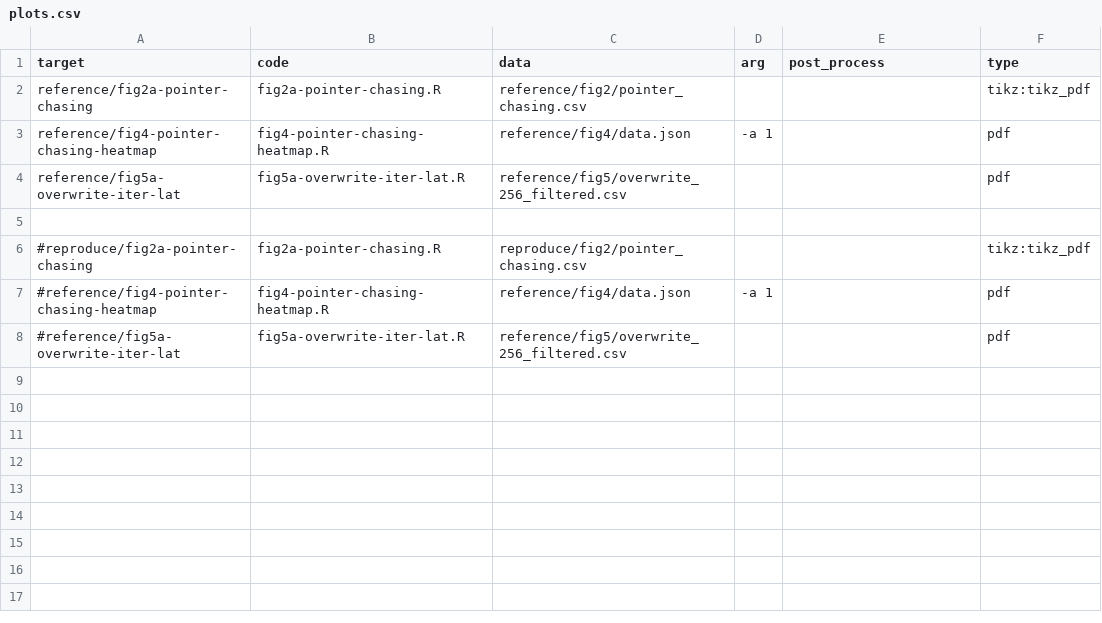
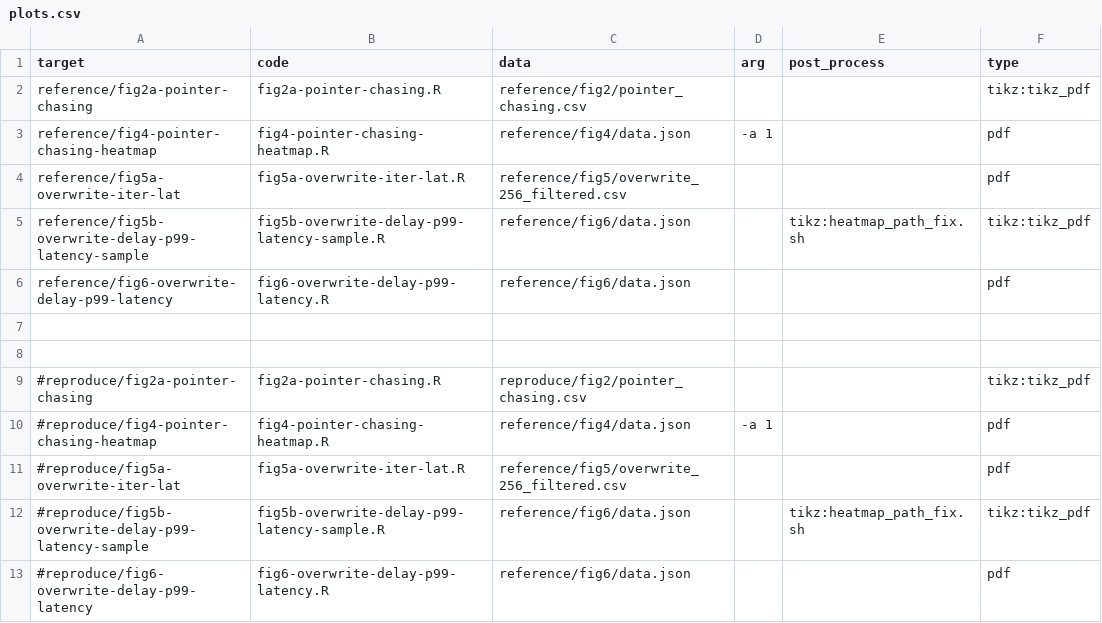
Before and after one commit to TheNetAdmin/NVLeak, a CSV file: report/figure/plots.csv, drawn as a sheet; addresses are those after the commit; the diff names each change by its address in the sheet, - before the commit and + after, or states it on an @@ line.

Commit message:
Reproduce fig5b and 6

```diff
--- a/report/figure/plots.csv
+++ b/report/figure/plots.csv
+row 5: reference/fig5b-overwrite-delay-p99-latency-sample | fig5b-overwrite-delay-p99-latency-sample.R | reference/fig6/data.json |  | tikz:heatmap_path_fix.sh | tikz:tikz_pdf
+row 6: reference/fig6-overwrite-delay-p99-latency | fig6-overwrite-delay-p99-latency.R | reference/fig6/data.json |  |  | pdf
+row 7: (empty)
-A10 (target): #reference/fig4-pointer-chasing-heatmap
+A10 (target): #reproduce/fig4-pointer-chasing-heatmap
-A11 (target): #reference/fig5a-overwrite-iter-lat
+A11 (target): #reproduce/fig5a-overwrite-iter-lat
+row 12: #reproduce/fig5b-overwrite-delay-p99-latency-sample | fig5b-overwrite-delay-p99-latency-sample.R | reference/fig6/data.json |  | tikz:heatmap_path_fix.sh | tikz:tikz_pdf
+row 13: #reproduce/fig6-overwrite-delay-p99-latency | fig6-overwrite-delay-p99-latency.R | reference/fig6/data.json |  |  | pdf
```
Also changed, not shown: 19 other files.
